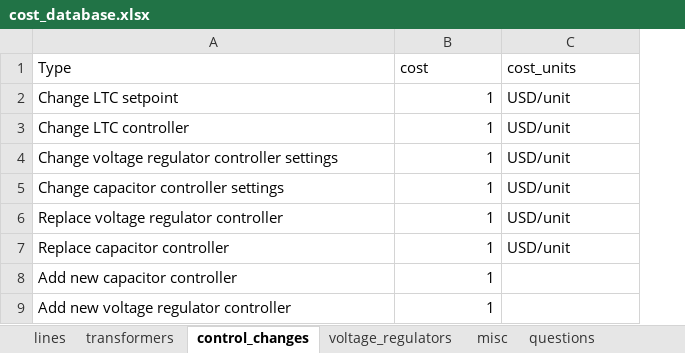
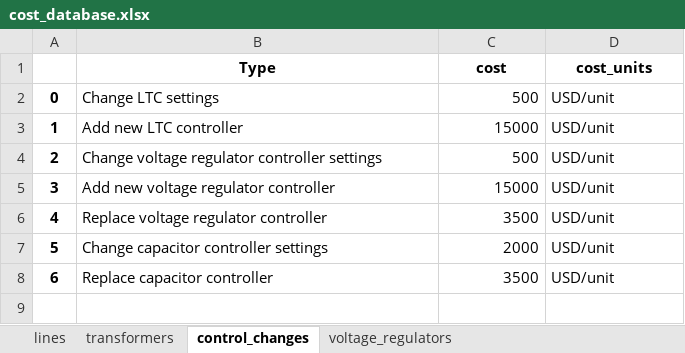
Before and after one commit to urbanopt/urbanopt-cli, an Excel workbook: example_files/disco/cost_database.xlsx, sheet control_changes, drawn as a sheet; values as stored, in another font and other column widths than the file's, no borders; removed rows and columns are numbered as before the commit, all else as after; the diff names each change by its address in the sheet, - before the commit and + after, or states it on an @@ line.

Commit message:
conversion from urbanopt extended catalog to the disco cost database

```diff
--- a/example_files/disco/cost_database.xlsx (sheet control_changes)
+++ b/example_files/disco/cost_database.xlsx (sheet control_changes)
-sheet tab: misc
-sheet tab: questions
+column A, row 2: 0; row 4: 2; row 6: 4; row 8: 6
@@ B1:D1 bold: off → on, alignment: left → center @@
-B2 (Type): Change LTC setpoint
+B2 (Type): Change LTC settings
-C2 (cost): 1
+C2 (cost): 500
-row 3: Change LTC controller | 1 | USD/unit
+row 3: 1 | Add new LTC controller | 15000 | USD/unit
-C4 (cost): 1
+C4 (cost): 500
-row 5: Change capacitor controller settings | 1 | USD/unit
+row 5: 3 | Add new voltage regulator controller | 15000 | USD/unit
-C6 (cost): 1
+C6 (cost): 3500
+row 7: 5 | Change capacitor controller settings | 2000 | USD/unit
-C8 (cost): 1
+C8 (cost): 3500
-row 8: Add new capacitor controller | 1
-row 9: Add new voltage regulator controller | 1
```
Also changed, not shown: sheet lines, sheet transformers, sheet voltage_regulators, 4 other files.
